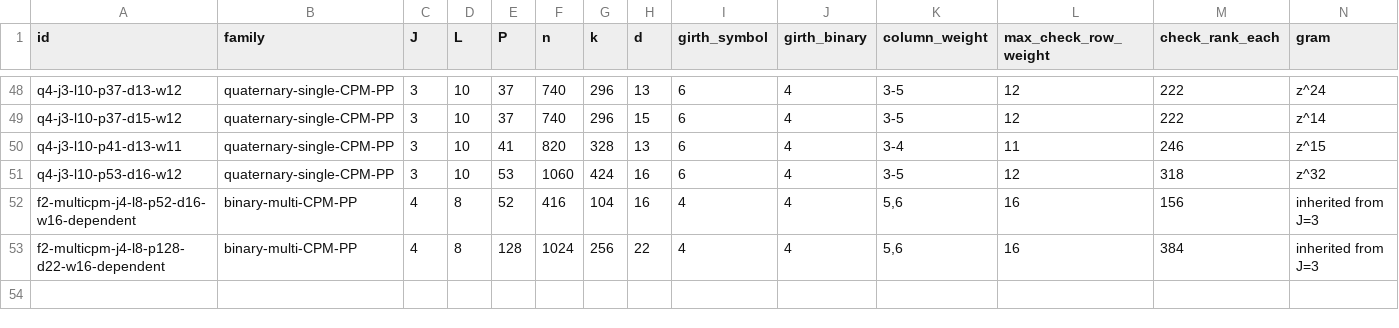
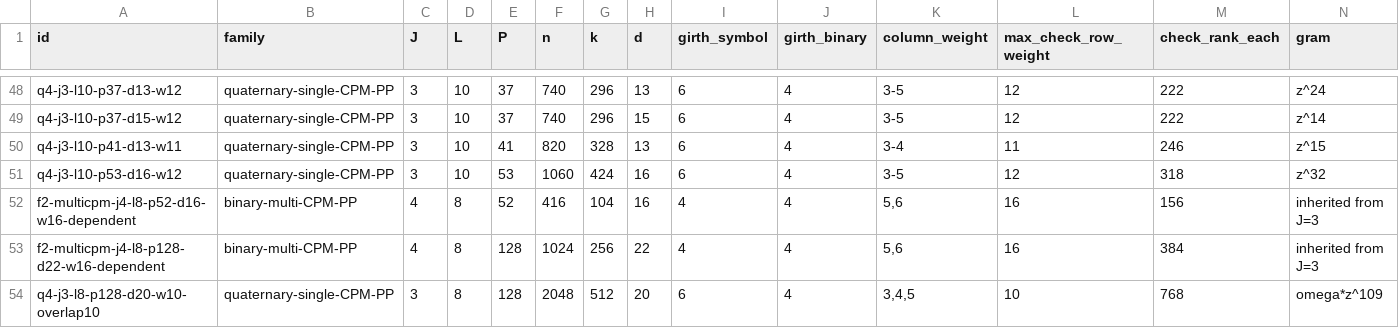
Before and after one commit to kasaikenta/canonical-logical-bases-pp-codes, a CSV file: catalog/codes.csv, drawn as a sheet; only a part is shown, gaps mark what is left out; rows hold the shown columns only; the diff names each change by its address in the sheet, - before the commit and + after, or states it on an @@ line.

Commit message:
Archive exact P128 distance20 code with overlap identity

```diff
--- a/catalog/codes.csv
+++ b/catalog/codes.csv
+row 54: q4-j3-l8-p128-d20-w10-overlap10 | quaternary-single-CPM-PP | 3 | 8 | 128 | 2048 | 512 | 20 | 6 | 4 | 3,4,5 | 10 | 768 | omega*z^109
```
Also changed, not shown: 15 other files.
